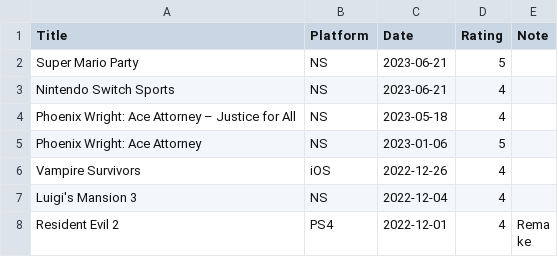
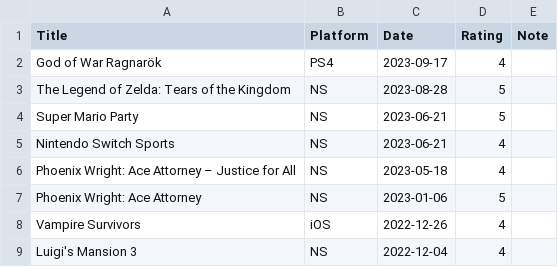
Before and after one commit to gujiaxi/gujiaxi.github.io, a CSV file: _data/games.csv, drawn as a sheet; only a part is shown; the shorter side is filled out with more unchanged rows; the diff names each change by its address in the sheet, - before the commit and + after, or states it on an @@ line.

```diff
--- a/_data/games.csv
+++ b/_data/games.csv
+row 2: God of War Ragnarök | PS4 | 2023-09-17 | 4
+row 3: The Legend of Zelda: Tears of the Kingdom | NS | 2023-08-28 | 5
```
Also changed, not shown: _data/books.csv, _data/movies.csv.
